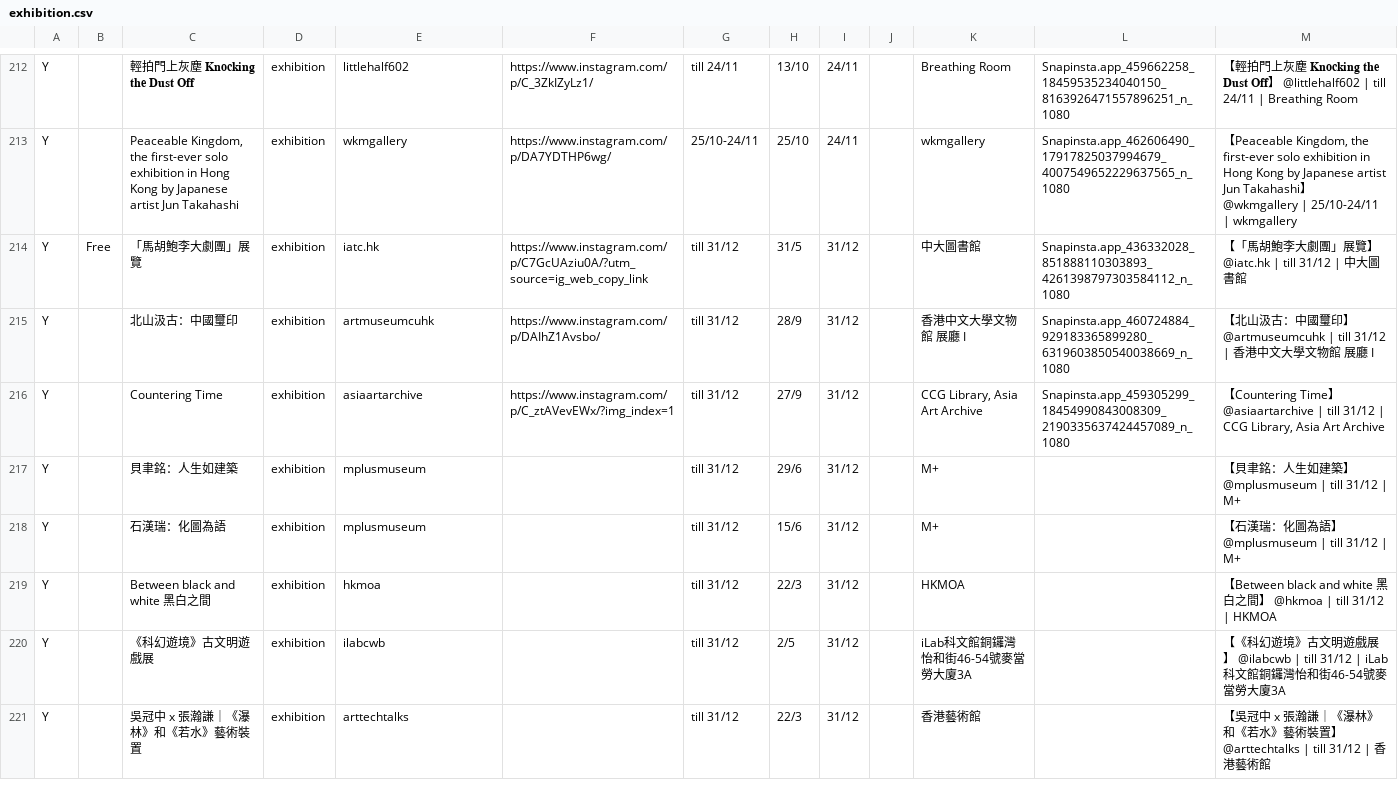
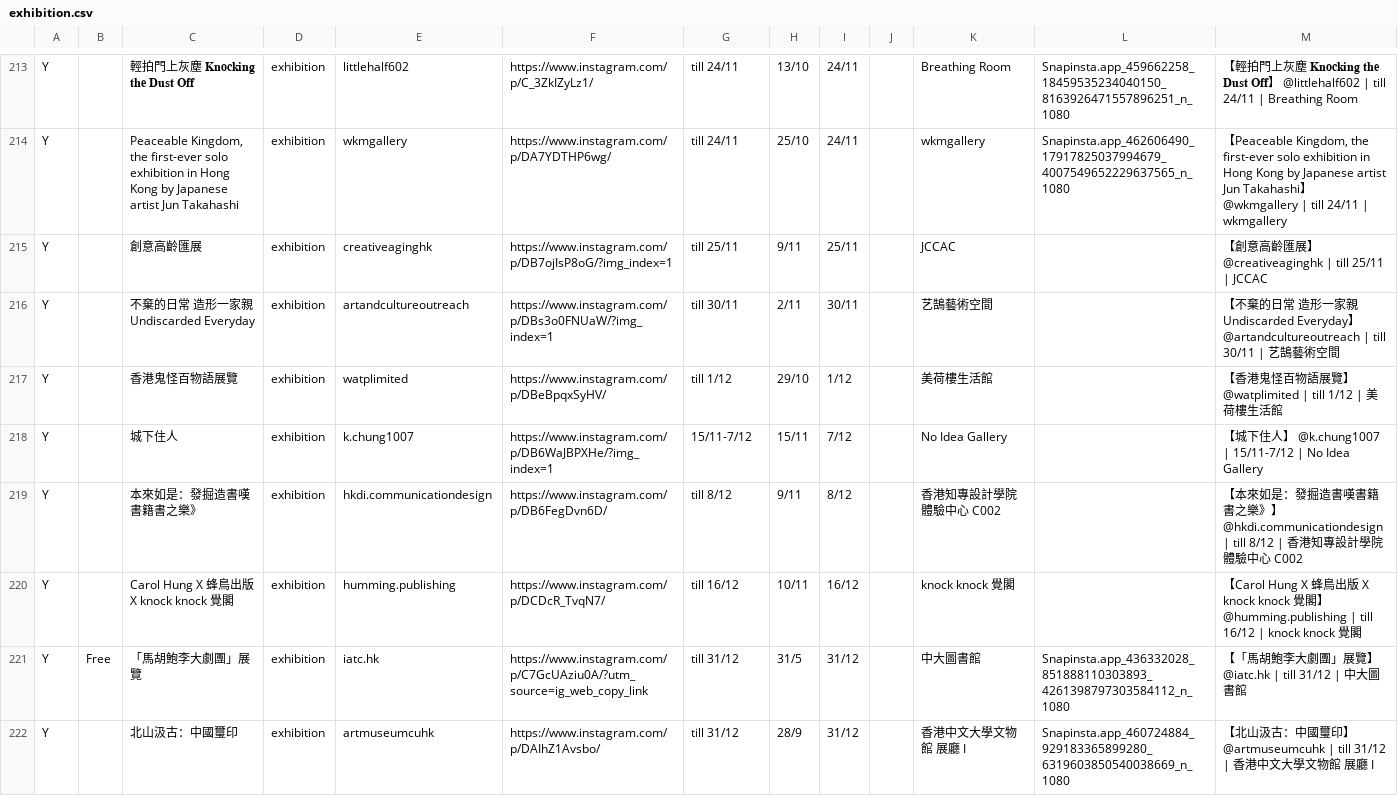
Before and after one commit to dl512/events, a CSV file: exhibition.csv, drawn as a sheet; only a part is shown, gaps mark what is left out; the shorter side is filled out with more unchanged rows; addresses are those after the commit; the diff covers the shown part only; the diff names each change by its address in the sheet, - before the commit and + after, or states it on an @@ line.

```diff
--- a/exhibition.csv
+++ b/exhibition.csv
-G214: 25/10-24/11
+G214: till 24/11
-M214: …@wkmgallery | 25/10-24/11 | wkmgallery
+M214: …@wkmgallery | till 24/11 | wkmgallery
+row 215: Y |  | 創意高齡匯展 | exhibition | creativeaginghk | https://www.instagram.com/p/DB7ojIsP8oG/?img_index=1 | till 25/11 | 9/11 | 25/11 |  | JCCAC |  | 【創意高齡匯展】 @creativeaginghk | till 25/11 | JCCAC
+row 216: Y |  | 不棄的日常 造形一家親 Undiscarded Everyday | exhibition | artandcultureoutreach | https://www.instagram.com/p/DBs3o0FNUaW/?img_index=1 | till 30/11 | 2/11 | 30/11 |  | 艺鵠藝術空間 |  | 【不棄的日常 造形一家親 Undiscarded Everyday】 @artandcultureoutreach | till 30/11 | 艺鵠藝術空間
+row 217: Y |  | 香港鬼怪百物語展覽 | exhibition | watplimited | https://www.instagram.com/p/DBeBpqxSyHV/ | till 1/12 | 29/10 | 1/12 |  | 美荷樓生活館 |  | 【香港鬼怪百物語展覽】 @watplimited | till 1/12 | 美荷樓生活館
+row 218: Y |  | 城下住人 | exhibition | k.chung1007 | https://www.instagram.com/p/DB6WaJBPXHe/?img_index=1 | 15/11-7/12 | 15/11 | 7/12 |  | No Idea Gallery |  | 【城下住人】 @k.chung1007 | 15/11-7/12 | No Idea Gallery
+row 219: Y |  | 本來如是：發掘造書嘆書籍書之樂》 | exhibition | hkdi.communicationdesign | https://www.instagram.com/p/DB6FegDvn6D/ | till 8/12 | 9/11 | 8/12 |  | 香港知專設計學院 體驗中心 C002 |  | 【本來如是：發掘造書嘆書籍書之樂》】 @hkdi.communicationdesign | till 8/12 | 香港知專設計學院 體驗中心 C002
+row 220: Y |  | Carol Hung X 蜂鳥出版 X knock knock 覺閣 | exhibition | humming.publishing | https://www.instagram.com/p/DCDcR_TvqN7/ | till 16/12 | 10/11 | 16/12 |  | knock knock 覺閣 |  | 【Carol Hung X 蜂鳥出版 X knock knock 覺閣】 @humming.publishing | till 16/12 | knock knock 覺閣
```
Also changed, not shown: 2 added rows, 1 removed row and 53 edited cells elsewhere in this file, 1 other file.
